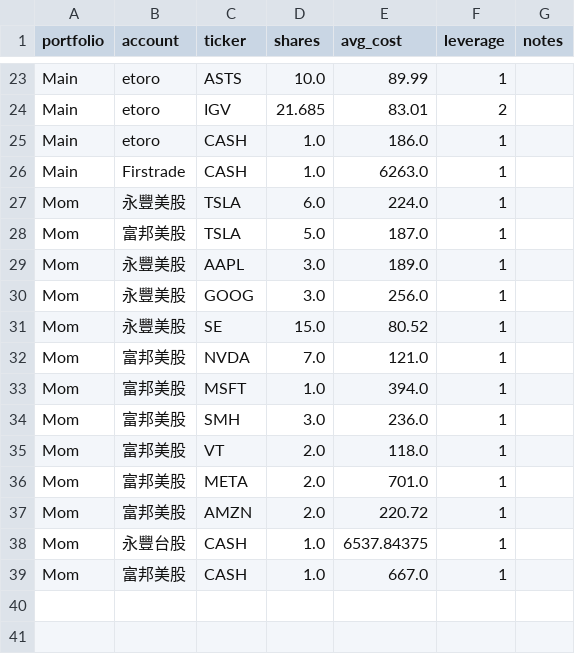
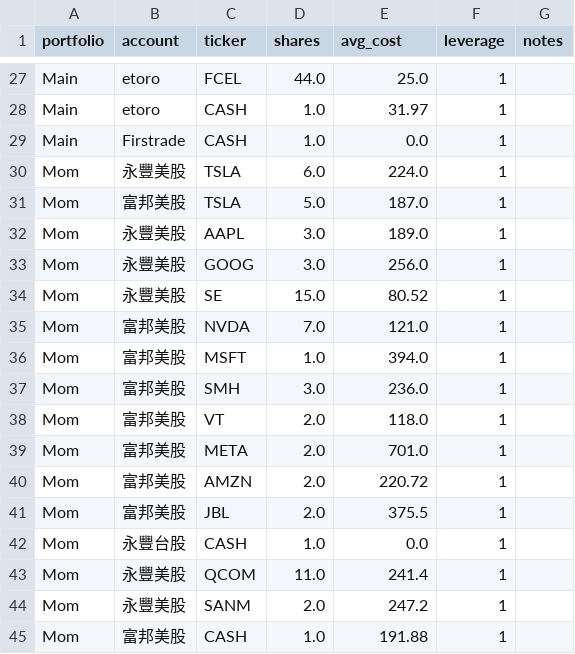
Before and after one commit to yankesswang/Stock-Radar, a CSV file: data/portfolio.csv, drawn as a sheet; only a part is shown, gaps mark what is left out; removed rows and columns are numbered as before the commit, all else as after; the diff covers the shown part only; the diff names each change by its address in the sheet, - before the commit and + after, or states it on an @@ line.

```diff
--- a/data/portfolio.csv
+++ b/data/portfolio.csv
-C27 (ticker): ASTS
+C27 (ticker): FCEL
-D27 (shares): 10.0
+D27 (shares): 44.0
-E27 (avg_cost): 89.99
+E27 (avg_cost): 25.0
-row 24: Main | etoro | IGV | 21.685 | 83.01 | 2
-E28 (avg_cost): 186.0
+E28 (avg_cost): 31.97
-E29 (avg_cost): 6263.0
+E29 (avg_cost): 0.0
+row 41: Mom | 富邦美股 | JBL | 2.0 | 375.5 | 1
-E42 (avg_cost): 6537.84375
+E42 (avg_cost): 0.0
+row 43: Mom | 永豐美股 | QCOM | 11.0 | 241.4 | 1
+row 44: Mom | 永豐美股 | SANM | 2.0 | 247.2 | 1
-E45 (avg_cost): 667.0
+E45 (avg_cost): 191.88
```
Also changed, not shown: 4 added rows and 58 edited cells elsewhere in this file, 42 other files.
